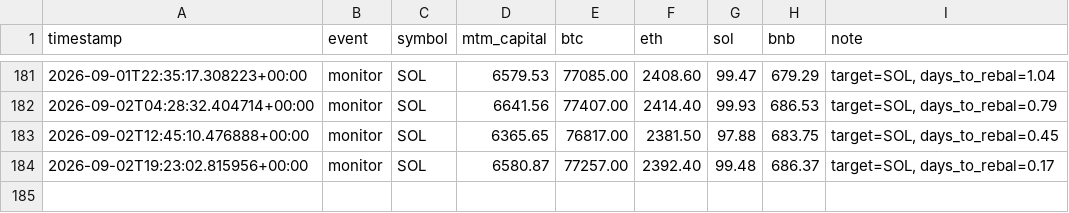
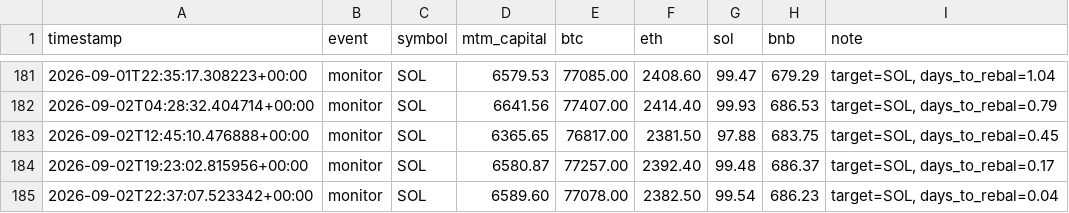
Before and after one commit to lferrari231-glitch/paper-trade-bot, a CSV file: paper_log_leverage.csv, drawn as a sheet; only a part is shown, gaps mark what is left out; the diff names each change by its address in the sheet, - before the commit and + after, or states it on an @@ line.

```diff
--- a/paper_log_leverage.csv
+++ b/paper_log_leverage.csv
+row 185: 2026-09-02T22:37:07.523342+00:00 | monitor | SOL | 6589.60 | 77078.00 | 2382.50 | 99.54 | 686.23 | target=SOL, days_to_rebal=0.04
```
Also changed, not shown: 2 other files.
